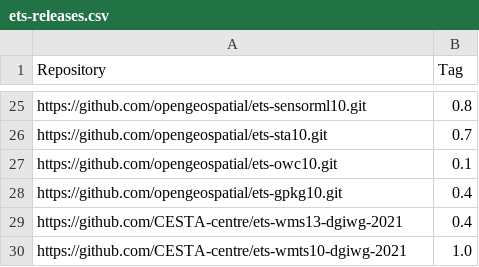
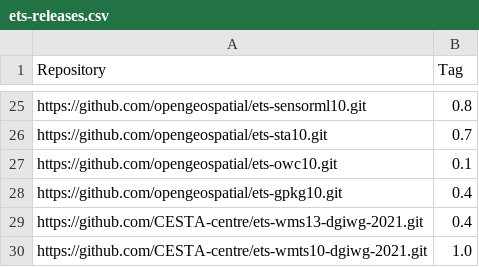
Before and after one commit to Rhynchocephale/ets-resources-plus-custom, a CSV file: src/main/config/ets-releases.csv, drawn as a sheet; only a part is shown, gaps mark what is left out.

Commit message:
Update ets-releases.csv

```diff
--- a/src/main/config/ets-releases.csv
+++ b/src/main/config/ets-releases.csv
@@ -28,3 +28,3 @@ https://github.com/opengeospatial/ets-owc10.git,0.1
 https://github.com/opengeospatial/ets-gpkg10.git,0.4
-https://github.com/CESTA-centre/ets-wms13-dgiwg-2021,0.4
-https://github.com/CESTA-centre/ets-wmts10-dgiwg-2021,1.0
+https://github.com/CESTA-centre/ets-wms13-dgiwg-2021.git,0.4
+https://github.com/CESTA-centre/ets-wmts10-dgiwg-2021.git,1.0
```
